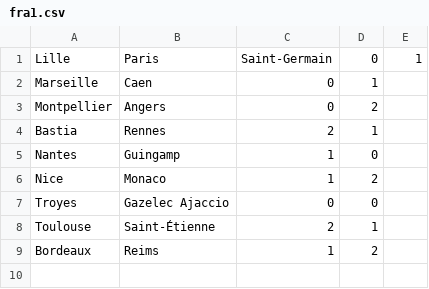
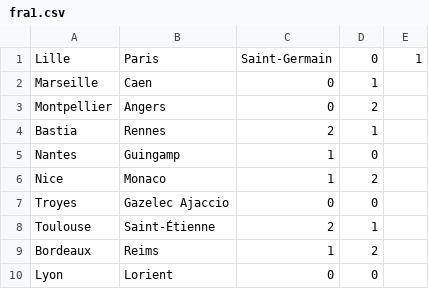
Before and after one commit to ronfe/footshow, a CSV file: 1516results/fra1.csv, drawn as a sheet; the diff names each change by its address in the sheet, - before the commit and + after, or states it on an @@ line.

```diff
--- a/1516results/fra1.csv
+++ b/1516results/fra1.csv
+row 10: Lyon | Lorient | 0 | 0
```
Also changed, not shown: 1516results/rus1.csv, teams/1516fra1.csv, 2 other files.
